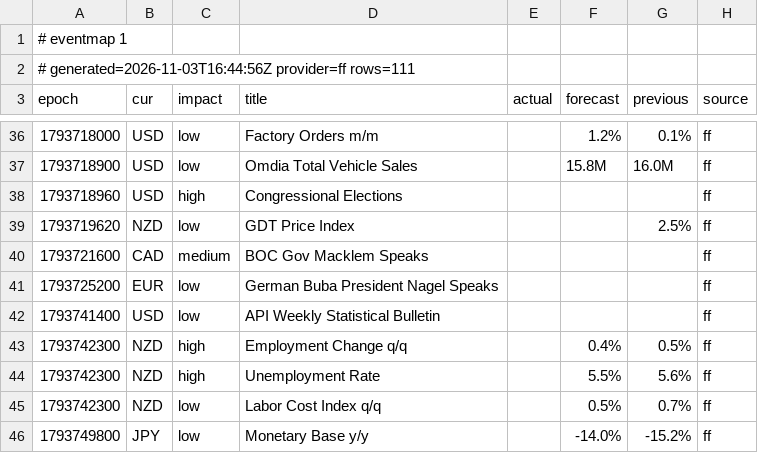
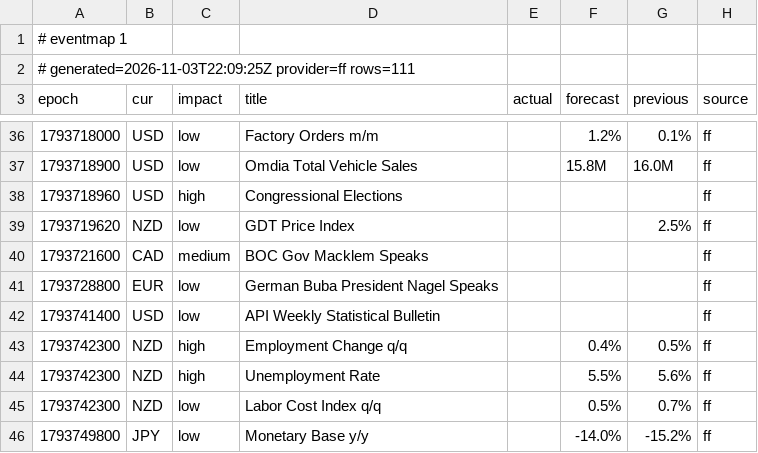
Before and after one commit to excalibur003/eventmap, a CSV file: feed/events.csv, drawn as a sheet; only a part is shown, gaps mark what is left out.

Commit message:
feed 2026-11-03T22:09:26Z

```diff
--- a/feed/events.csv
+++ b/feed/events.csv
@@ -1,3 +1,3 @@
 # eventmap 1
-# generated=2026-11-03T16:44:56Z provider=ff rows=111
+# generated=2026-11-03T22:09:25Z provider=ff rows=111
 epoch|cur|impact|title|actual|forecast|previous|source
@@ -40,3 +40,3 @@ epoch|cur|impact|title|actual|forecast|previous|source
 1793721600|CAD|medium|BOC Gov Macklem Speaks||||ff
-1793725200|EUR|low|German Buba President Nagel Speaks||||ff
+1793728800|EUR|low|German Buba President Nagel Speaks||||ff
 1793741400|USD|low|API Weekly Statistical Bulletin||||ff
```
